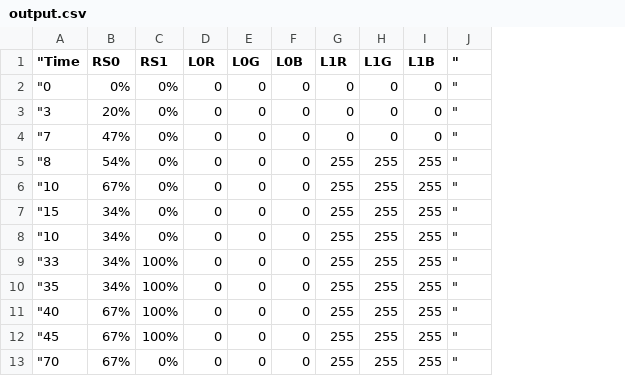
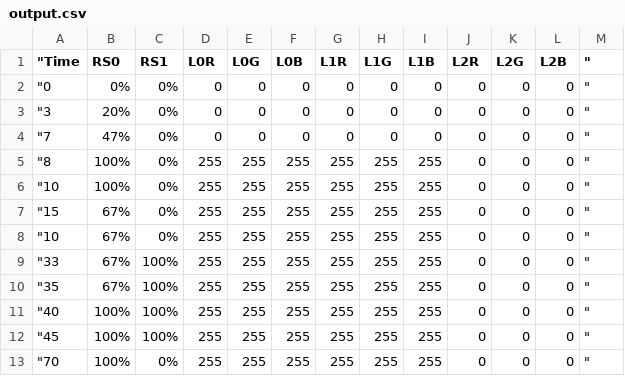
Before and after one commit to Lucas-Pino/Tarea_1, a CSV file: src/Extra/output.csv, drawn as a sheet; the diff names each change by its address in the sheet, - before the commit and + after, or states it on an @@ line.

Commit message:
Extra done

```diff
--- a/src/Extra/output.csv
+++ b/src/Extra/output.csv
+column J (L2R), rows 2-13: all 0
+column K (L2G), rows 2-13: all 0
+column L (L2B), rows 2-13: all 0
-B5 (RS0): 54%
+B5 (RS0): 100%
-D5:D13 (L0R): 0
+D5:D13 (L0R): 255
-E5:E13 (L0G): 0
+E5:E13 (L0G): 255
-F5:F13 (L0B): 0
+F5:F13 (L0B): 255
-B6 (RS0): 67%
+B6 (RS0): 100%
-B7:B10 (RS0): 34%
+B7:B10 (RS0): 67%
-B11:B13 (RS0): 67%
+B11:B13 (RS0): 100%
```
Also changed, not shown: 10 other files.
